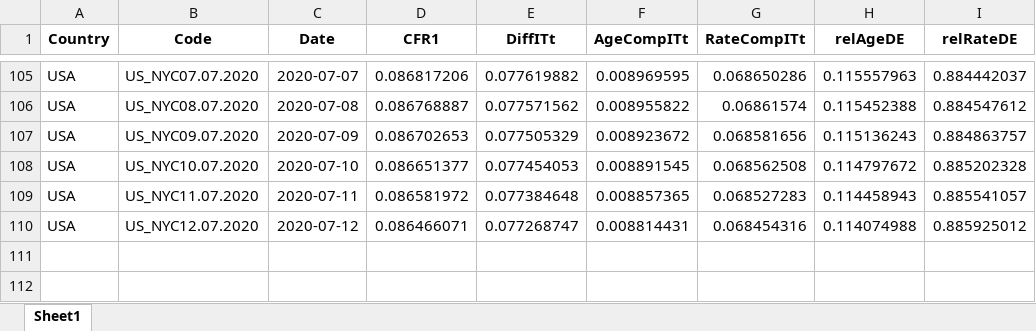
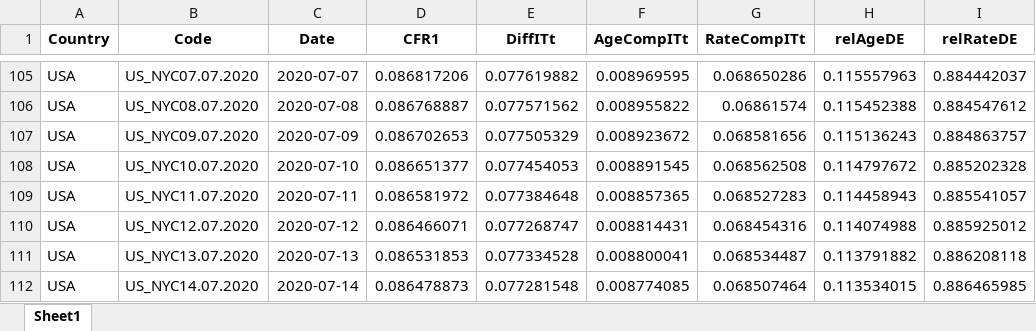
Before and after one commit to timriffe/covid_demog, an Excel workbook: Output/AppendixTab3.xlsx, sheet Sheet1, drawn as a sheet; only a part is shown, gaps mark what is left out; values as stored, in another font and other column widths than the file's, no borders; the diff names each change by its address in the sheet, - before the commit and + after, or states it on an @@ line.

```diff
--- a/Output/AppendixTab3.xlsx (sheet Sheet1)
+++ b/Output/AppendixTab3.xlsx (sheet Sheet1)
+row 111: USA | US_NYC13.07.2020 | 2020-07-13 | 0.086531853 | 0.077334528 | 0.008800041 | 0.068534487 | 0.113791882 | 0.886208118
+row 112: USA | US_NYC14.07.2020 | 2020-07-14 | 0.086478873 | 0.077281548 | 0.008774085 | 0.068507464 | 0.113534015 | 0.886465985
```
Also changed, not shown: Output/AppendixTab1.xlsx, Output/AppendixTab2.xlsx, 15 other files.
